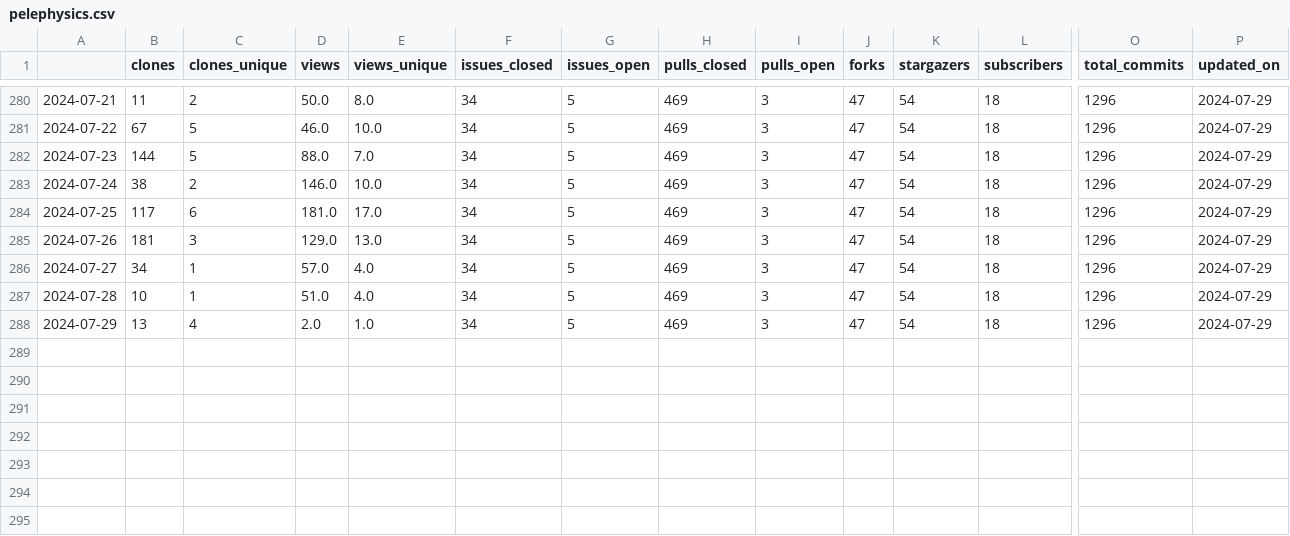
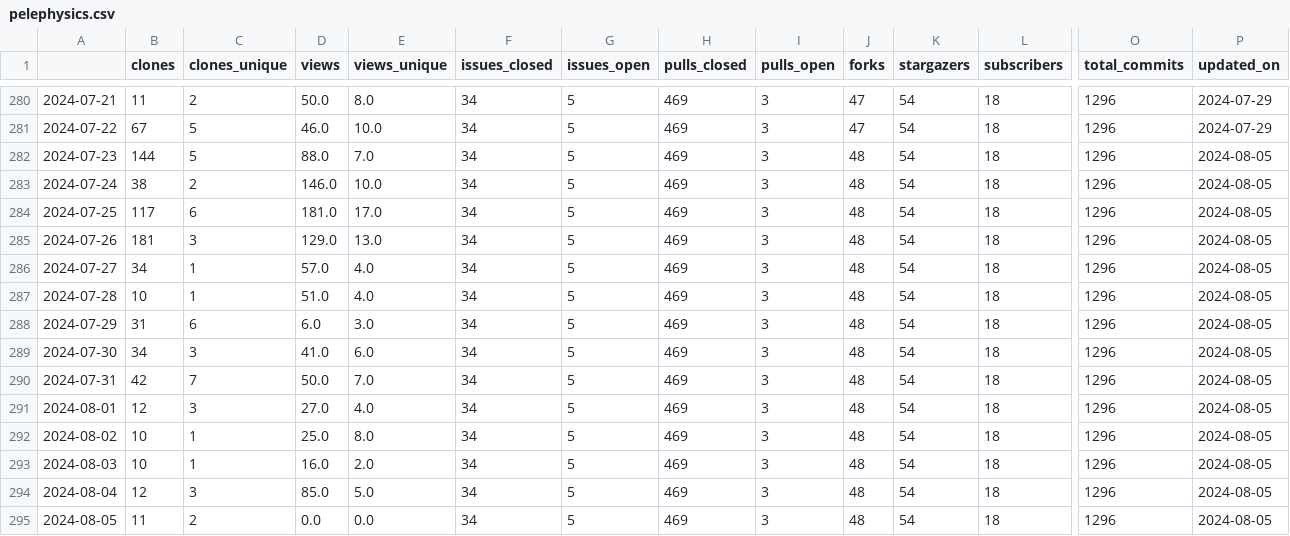
Before and after one commit to malihass/osos, a CSV file: data/pelephysics.csv, drawn as a sheet; only a part is shown, gaps mark what is left out; rows hold the shown columns only; the diff names each change by its address in the sheet, - before the commit and + after, or states it on an @@ line.

```diff
--- a/data/pelephysics.csv
+++ b/data/pelephysics.csv
-J282:J288 (forks): 47
+J282:J288 (forks): 48
-P282:P288 (updated_on): 2024-07-29
+P282:P288 (updated_on): 2024-08-05
-B288 (clones): 13
+B288 (clones): 31
-C288 (clones_unique): 4
+C288 (clones_unique): 6
-D288 (views): 2.0
+D288 (views): 6.0
-E288 (views_unique): 1.0
+E288 (views_unique): 3.0
+row 289: 2024-07-30 | 34 | 3 | 41.0 | 6.0 | 34 | 5 | 469 | 3 | 48 | 54 | 18 | 1296 | 2024-08-05
+row 290: 2024-07-31 | 42 | 7 | 50.0 | 7.0 | 34 | 5 | 469 | 3 | 48 | 54 | 18 | 1296 | 2024-08-05
+row 291: 2024-08-01 | 12 | 3 | 27.0 | 4.0 | 34 | 5 | 469 | 3 | 48 | 54 | 18 | 1296 | 2024-08-05
+row 292: 2024-08-02 | 10 | 1 | 25.0 | 8.0 | 34 | 5 | 469 | 3 | 48 | 54 | 18 | 1296 | 2024-08-05
+row 293: 2024-08-03 | 10 | 1 | 16.0 | 2.0 | 34 | 5 | 469 | 3 | 48 | 54 | 18 | 1296 | 2024-08-05
+row 294: 2024-08-04 | 12 | 3 | 85.0 | 5.0 | 34 | 5 | 469 | 3 | 48 | 54 | 18 | 1296 | 2024-08-05
+row 295: 2024-08-05 | 11 | 2 | 0.0 | 0.0 | 34 | 5 | 469 | 3 | 48 | 54 | 18 | 1296 | 2024-08-05
```
Also changed, not shown: data/bioreactordesign.csv, data/phase-space-sampling.csv, 25 other files.
